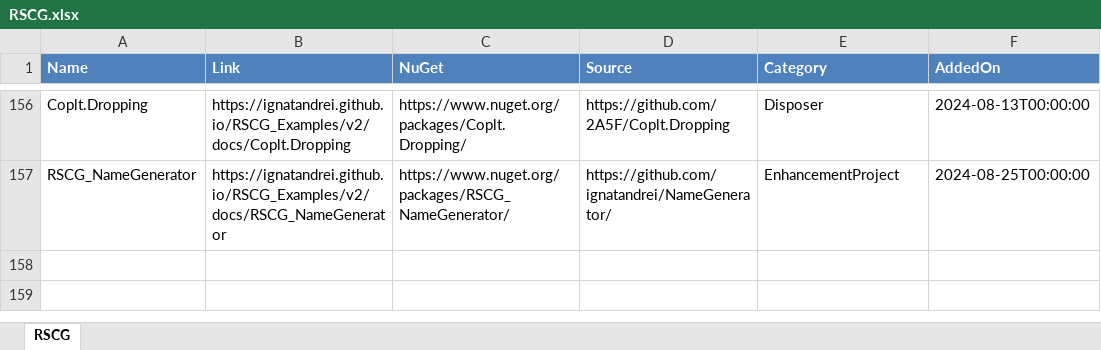
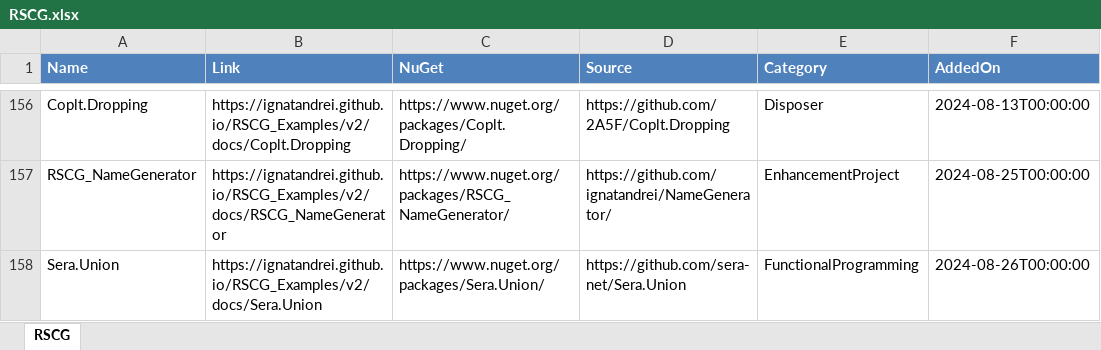
Before and after one commit to ignatandrei/RSCG_Examples, an Excel workbook: v2/rscg_examples_site/static/exports/RSCG.xlsx, sheet RSCG, drawn as a sheet; only a part is shown, gaps mark what is left out; values as stored, in another font and other column widths than the file's, no borders; the diff names each change by its address in the sheet, - before the commit and + after, or states it on an @@ line.

Commit message:
Sera.Union

```diff
--- a/v2/rscg_examples_site/static/exports/RSCG.xlsx (sheet RSCG)
+++ b/v2/rscg_examples_site/static/exports/RSCG.xlsx (sheet RSCG)
+row 158: Sera.Union | https://ignatandrei.github.io/RSCG_Examples/v2/docs/Sera.Union | https://www.nuget.org/packages/Sera.Union/ | https://github.com/sera-net/Sera.Union | FunctionalProgramming | 2024-08-26T00:00:00
```
Also changed, not shown: 36 other files.
